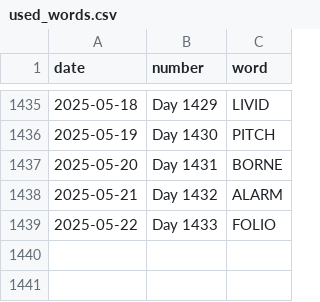
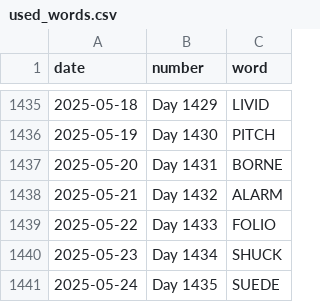
Before and after one commit to JacobLeeBrown/HackerRanks_Python, a CSV file: forfun/wordle/used_words.csv, drawn as a sheet; only a part is shown, gaps mark what is left out.

Commit message:
Another day, another Wordle

```diff
--- a/forfun/wordle/used_words.csv
+++ b/forfun/wordle/used_words.csv
@@ -1439 +1439,3 @@ date,number,word
 2025-05-22,Day 1433,FOLIO
+2025-05-23,Day 1434,SHUCK
+2025-05-24,Day 1435,SUEDE
```
